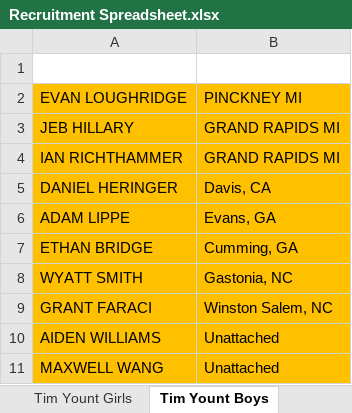
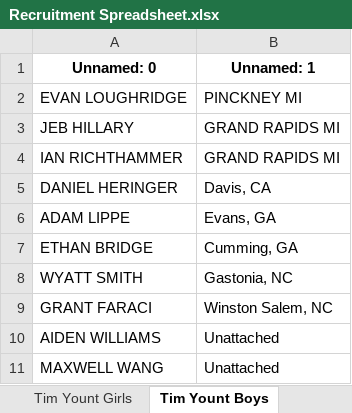
Before and after one commit to jhigh13/tri-recruiting, an Excel workbook: etl/data/Recruitment Spreadsheet.xlsx, sheet Tim Yount Boys, drawn as a sheet; values as stored, in another font and other column widths than the file's, no borders; the diff names each change by its address in the sheet, - before the commit and + after, or states it on an @@ line.

```diff
--- a/etl/data/Recruitment Spreadsheet.xlsx (sheet Tim Yount Boys)
+++ b/etl/data/Recruitment Spreadsheet.xlsx (sheet Tim Yount Boys)
-row 1: (empty)
+row 1: Unnamed: 0 | Unnamed: 1
-A2:B11 fill: #FFC000
+A2:B11 fill: none
```
Also changed, not shown: sheet Women, sheet Men, sheet Tim Yount Girls, other sheet tabs, formulas that keep their value, etl/data/Recruitment Spreadsheet Updated.xlsx, 10 other files.
